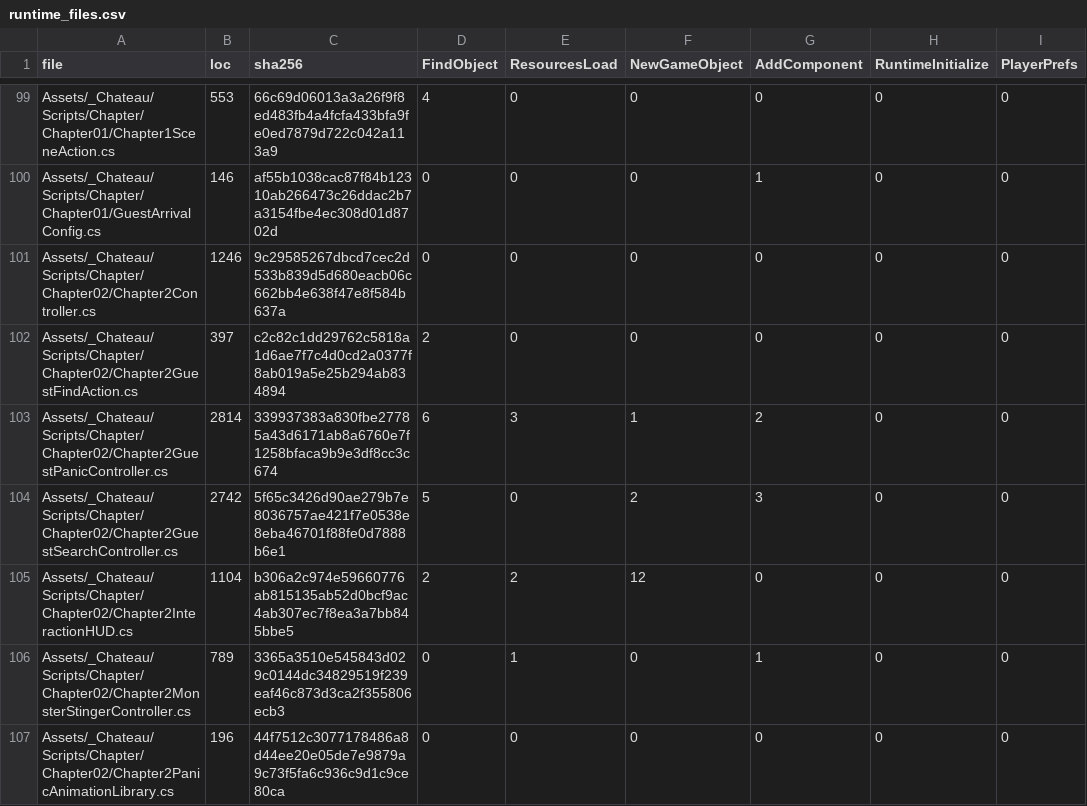
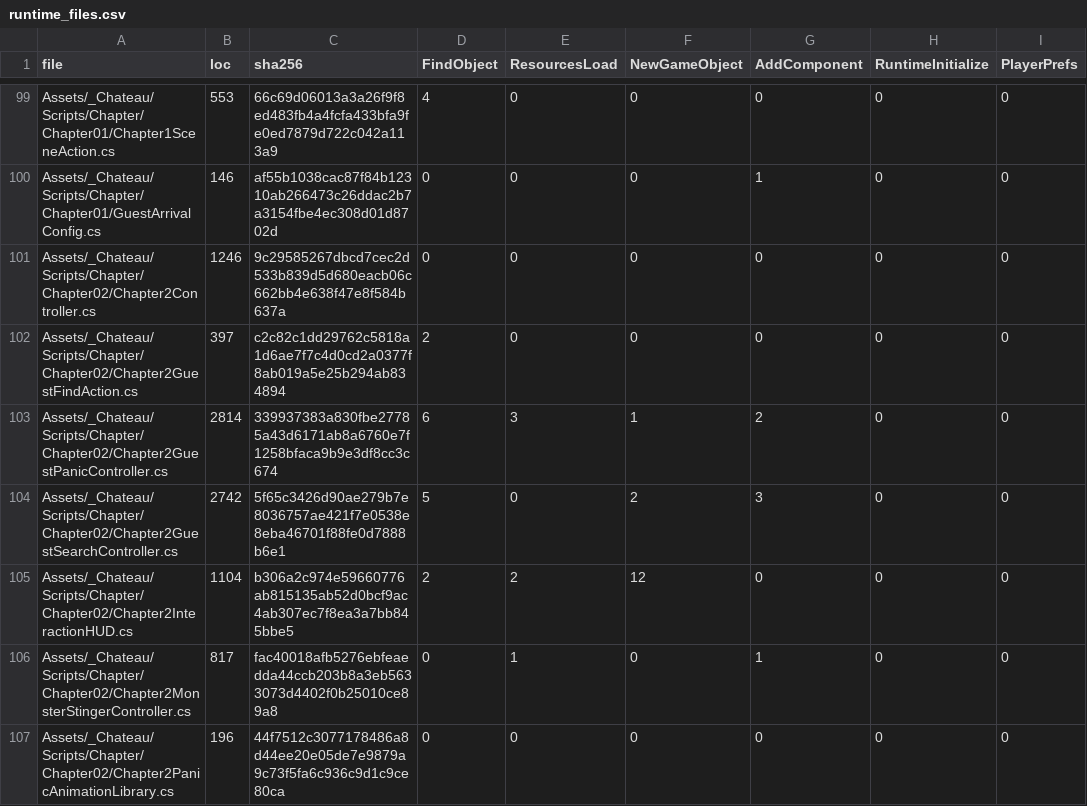
Before and after one commit to redgargoyle/ChateauElsewhere, a CSV file: Docs/Architecture/Generated/runtime_files.csv, drawn as a sheet; only a part is shown, gaps mark what is left out; the diff names each change by its address in the sheet, - before the commit and + after, or states it on an @@ line.

```diff
--- a/Docs/Architecture/Generated/runtime_files.csv
+++ b/Docs/Architecture/Generated/runtime_files.csv
-B106 (loc): 789
+B106 (loc): 817
-C106 (sha256): 3365a3510e545843d029c0144dc34829519f239eaf46c873d3ca2f355806ecb3
+C106 (sha256): fac40018afb5276ebfeaedda44ccb203b8a3eb5633073d4402f0b25010ce89a8
```
Also changed, not shown: Docs/Architecture/RuntimeClassMigrationLedger.csv, 8 other files.
